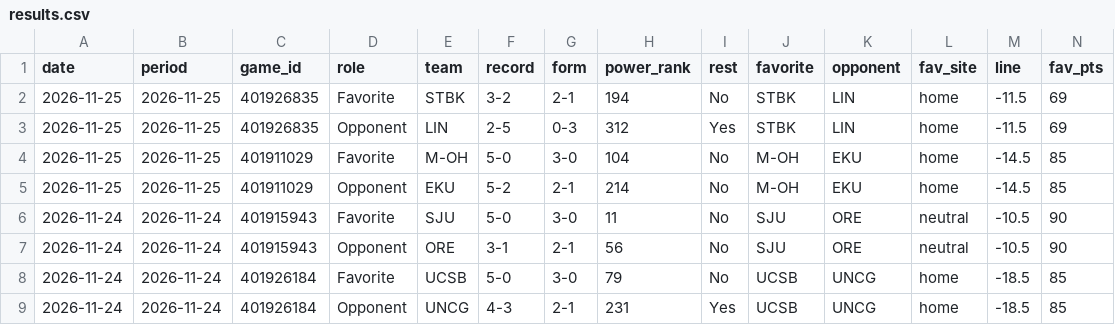
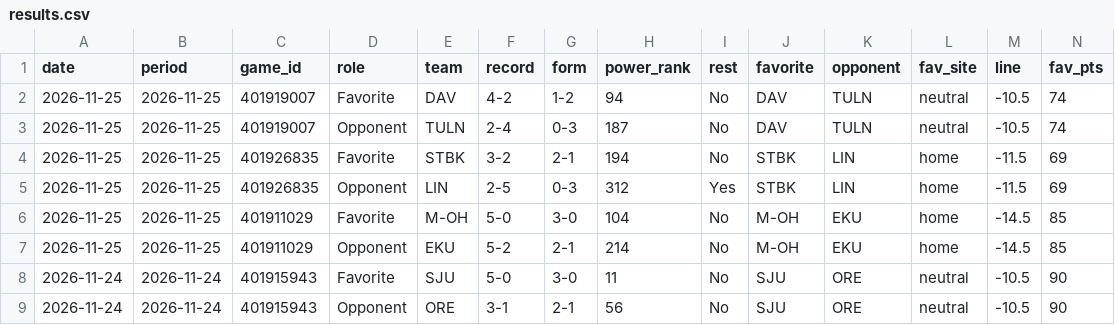
Before and after one commit to investment-analytics3/nba-pregame, a CSV file: docs/cbb/results.csv, drawn as a sheet; only a part is shown; the shorter side is filled out with more unchanged rows; rows hold the shown columns only; the diff names each change by its address in the sheet, - before the commit and + after, or states it on an @@ line.

```diff
--- a/docs/cbb/results.csv
+++ b/docs/cbb/results.csv
+row 2: 2026-11-25 | 2026-11-25 | 401919007 | Favorite | DAV | 4-2 | 1-2 | 94 | No | DAV | TULN | neutral | -10.5 | 74
+row 3: 2026-11-25 | 2026-11-25 | 401919007 | Opponent | TULN | 2-4 | 0-3 | 187 | No | DAV | TULN | neutral | -10.5 | 74
```
Also changed, not shown: 9 other files.
